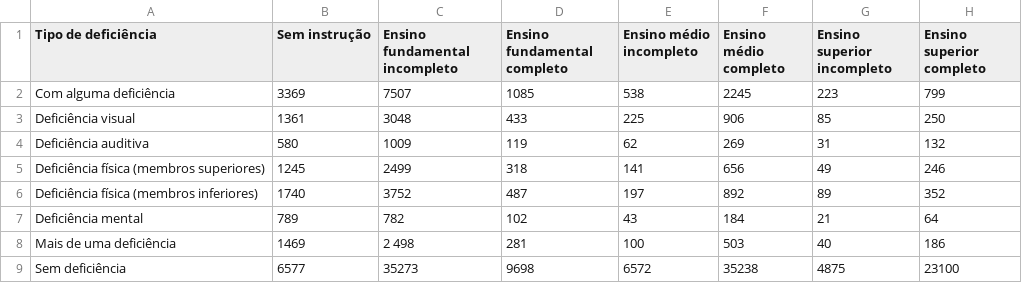
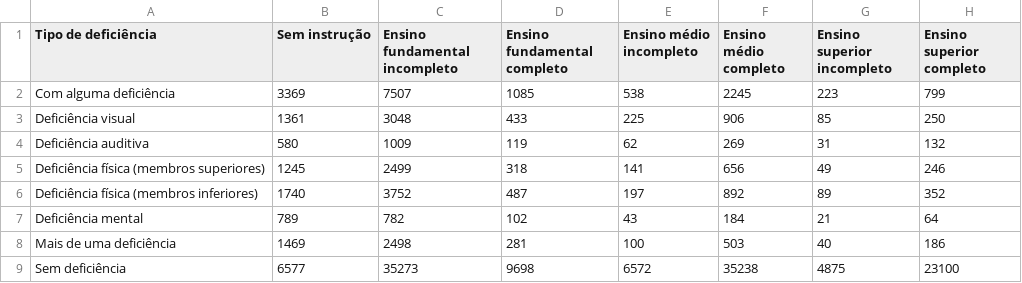
Before and after one commit to Marcos797/big_data, a CSV file: Distribuição percentual das pessoas de 25 anos ou mais de idade por nível de instrução Total (1000 pessoas).csv, drawn as a sheet.

Commit message:
update table

```diff
--- a/Distribuição percentual das pessoas de 25 anos ou mais de idade por nível de instrução Total (1000 pessoas).csv
+++ b/Distribuição percentual das pessoas de 25 anos ou mais de idade por nível de instrução Total (1000 pessoas).csv
@@ -7,3 +7,3 @@ Deficiência física (membros inferiores),1740,3752,487,197,892,89,352
 Deficiência mental,789,782,102,43,184,21,64
-Mais de uma deficiência,1469,2 498,281,100,503,40,186
+Mais de uma deficiência,1469,2498,281,100,503,40,186
 Sem deficiência,6577,35273,9698,6572,35238,4875,23100
```
